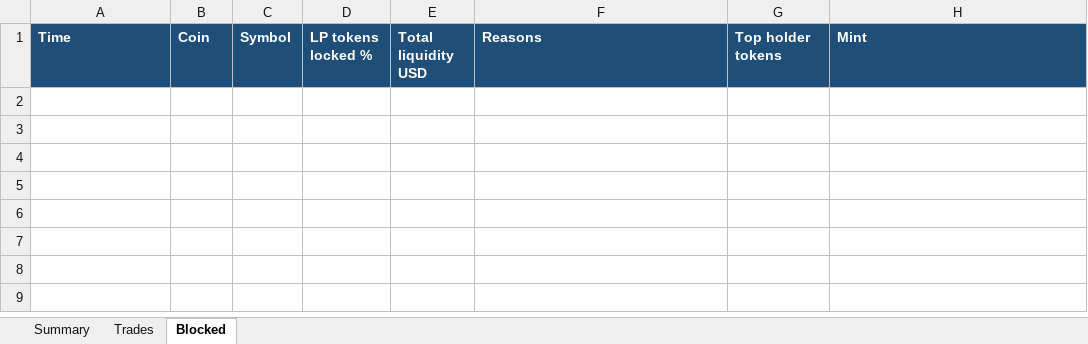
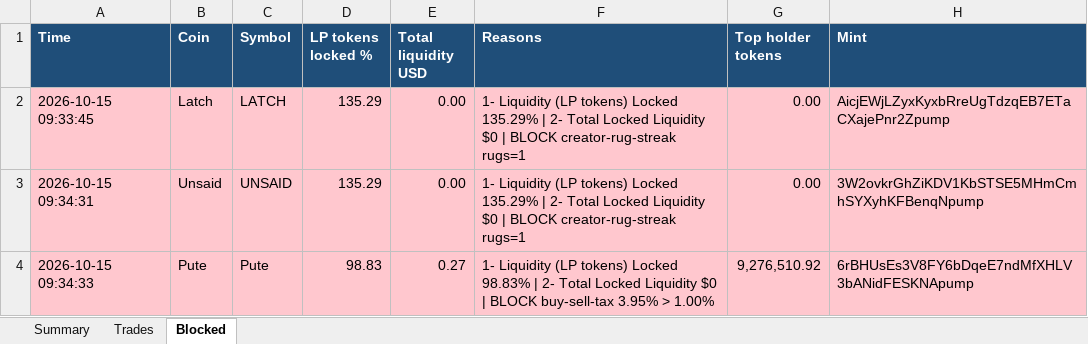
Before and after one commit to finanialfreedom/solana-trading-bot, an Excel workbook: reports/pumpfun_trades.xlsx, sheet Blocked, drawn as a sheet; values as stored, in another font and other column widths than the file's, no borders; the diff names each change by its address in the sheet, - before the commit and + after, or states it on an @@ line.

```diff
--- a/reports/pumpfun_trades.xlsx (sheet Blocked)
+++ b/reports/pumpfun_trades.xlsx (sheet Blocked)
+row 2: 2026-10-15 09:33:45 | Latch | LATCH | 135.29 | 0.00 | 1- Liquidity (LP tokens) Locked 135.29% | 2- Total Locked Liquidity $0 | BLOCK creator-rug-streak rugs=1 | 0.00 | AicjEWjLZyxKyxbRreUgTdzqEB7ETaCXajePnr2Zpump
+row 3: 2026-10-15 09:34:31 | Unsaid | UNSAID | 135.29 | 0.00 | 1- Liquidity (LP tokens) Locked 135.29% | 2- Total Locked Liquidity $0 | BLOCK creator-rug-streak rugs=1 | 0.00 | 3W2ovkrGhZiKDV1KbSTSE5MHmCmhSYXyhKFBenqNpump
+row 4: 2026-10-15 09:34:33 | Pute | Pute | 98.83 | 0.27 | 1- Liquidity (LP tokens) Locked 98.83% | 2- Total Locked Liquidity $0 | BLOCK buy-sell-tax 3.95% > 1.00% | 9,276,510.92 | 6rBHUsEs3V8FY6bDqeE7ndMfXHLV3bANidFESKNApump
```
Also changed, not shown: sheet Trades, sheet Summary, 3 other files.
